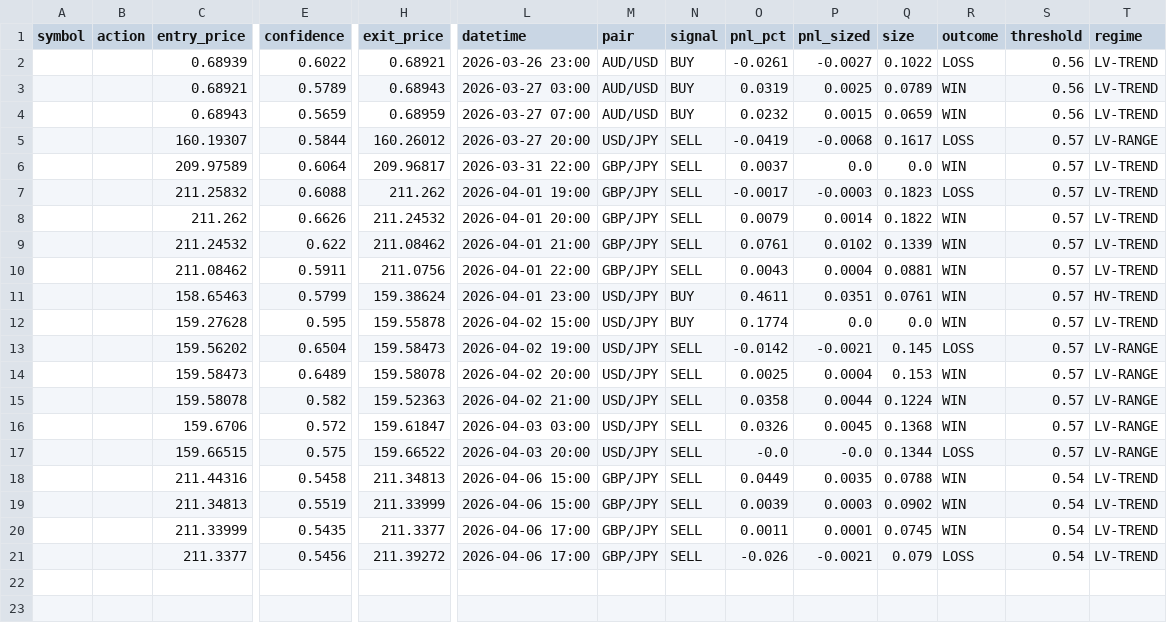
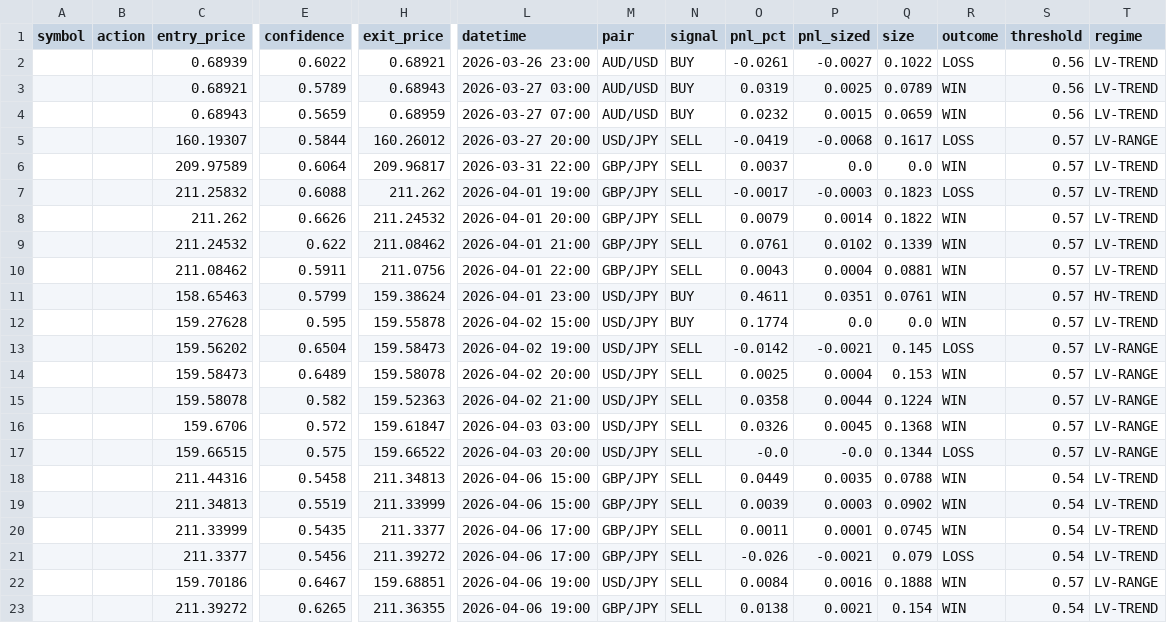
Before and after one commit to Jeanwrld/omega-bot, a CSV file: forex_signals_log.csv, drawn as a sheet; only a part is shown, gaps mark what is left out; rows hold the shown columns only; the diff names each change by its address in the sheet, - before the commit and + after, or states it on an @@ line.

Commit message:
OMEGA Forex v3: 2 signal(s), resolved 2/2

```diff
--- a/forex_signals_log.csv
+++ b/forex_signals_log.csv
+row 22:  |  | 159.70186 | 0.6467 | 159.68851 | 2026-04-06 19:00 | USD/JPY | SELL | 0.0084 | 0.0016 | 0.1888 | WIN | 0.57 | LV-RANGE
+row 23:  |  | 211.39272 | 0.6265 | 211.36355 | 2026-04-06 19:00 | GBP/JPY | SELL | 0.0138 | 0.0021 | 0.154 | WIN | 0.54 | LV-TREND
```
Also changed, not shown: 1 other file.
